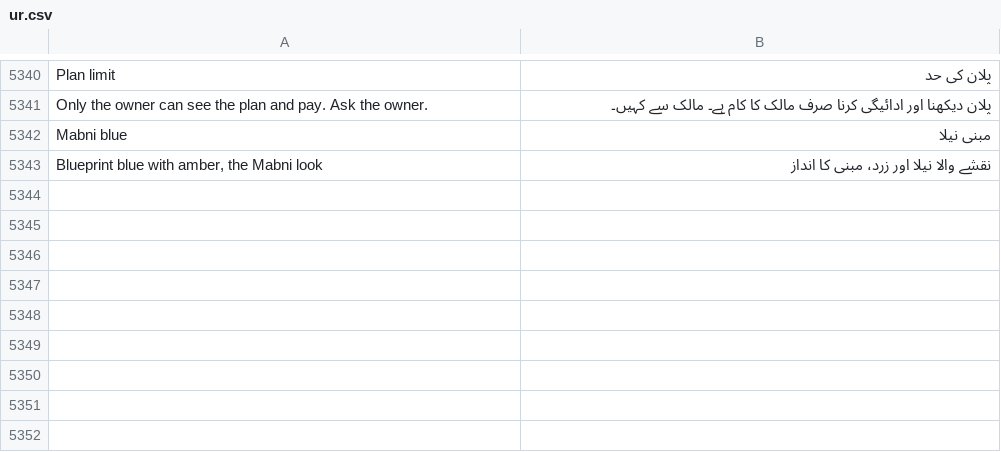
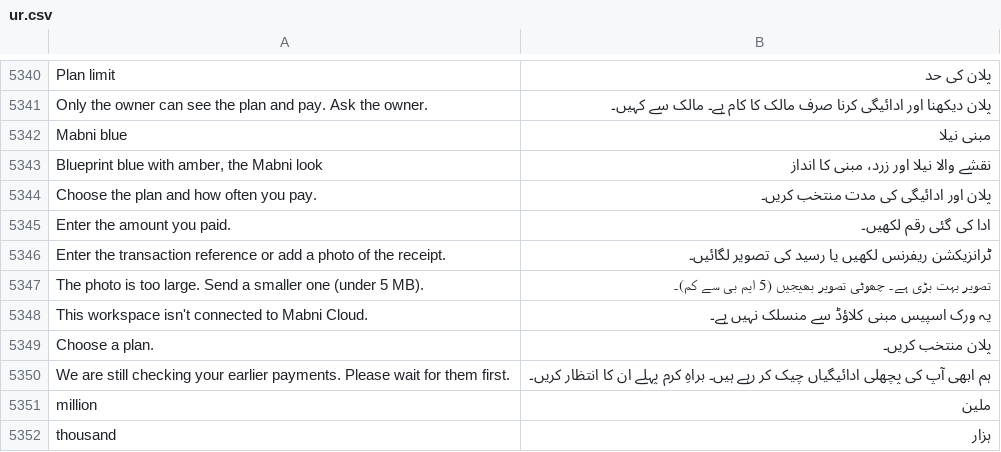
Before and after one commit to smazharhasan/site-office, a CSV file: mimaar/translations/ur.csv, drawn as a sheet; only a part is shown, gaps mark what is left out.

```diff
--- a/mimaar/translations/ur.csv
+++ b/mimaar/translations/ur.csv
@@ -5343 +5343,10 @@ Mabni blue,مبنی نیلا
 "Blueprint blue with amber, the Mabni look",نقشے والا نیلا اور زرد، مبنی کا انداز
+Choose the plan and how often you pay.,پلان اور ادائیگی کی مدت منتخب کریں۔
+Enter the amount you paid.,ادا کی گئی رقم لکھیں۔
+Enter the transaction reference or add a photo of the receipt.,ٹرانزیکشن ریفرنس لکھیں یا رسید کی تصویر لگائیں۔
+The photo is too large. Send a smaller one (under 5 MB).,تصویر بہت بڑی ہے۔ چھوٹی تصویر بھیجیں (5 ایم بی سے کم)۔
+This workspace isn't connected to Mabni Cloud.,یہ ورک اسپیس مبنی کلاؤڈ سے منسلک نہیں ہے۔
+Choose a plan.,پلان منتخب کریں۔
+We are still checking your earlier payments. Please wait for them first.,ہم ابھی آپ کی پچھلی ادائیگیاں چیک کر رہے ہیں۔ براہِ کرم پہلے ان کا انتظار کریں۔
+million,ملین
+thousand,ہزار
```
Also changed, not shown: 5 other files.
